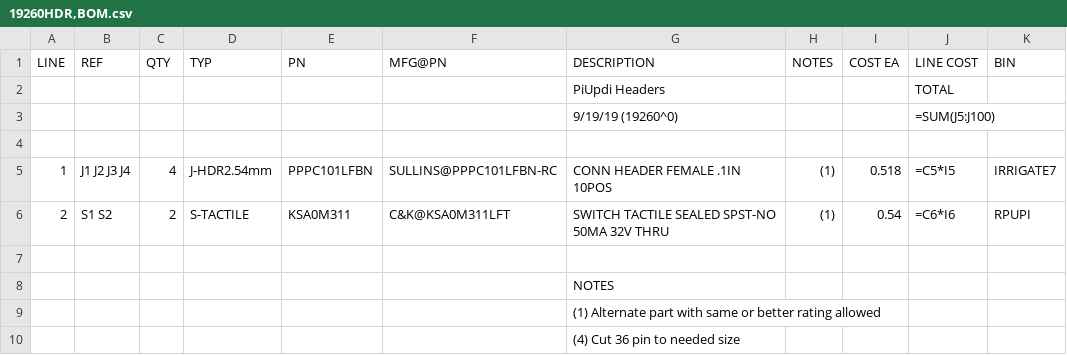
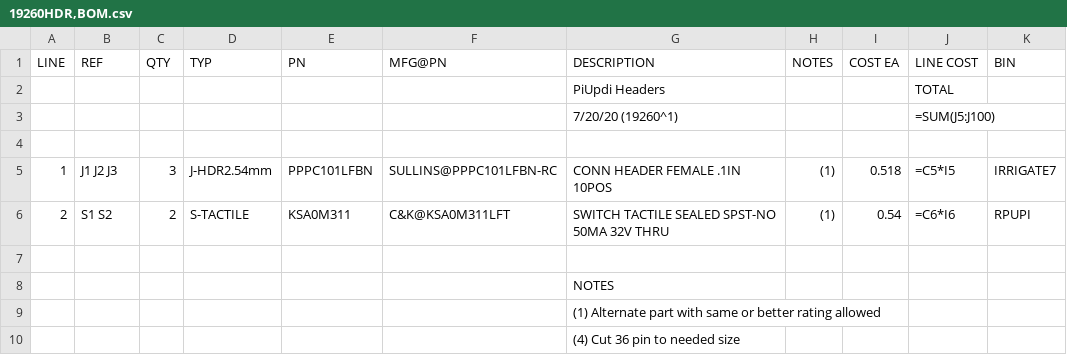
Before and after one commit to epccs/MacGyver, a CSV file: Hardware/Design/19260HDR,BOM.csv, drawn as a sheet.

```diff
--- a/Hardware/Design/19260HDR,BOM.csv
+++ b/Hardware/Design/19260HDR,BOM.csv
@@ -2,5 +2,5 @@ LINE, REF, QTY, TYP, PN, MFG@PN, DESCRIPTION, NOTES, COST EA, LINE COST,BIN
 ,,,,,,PiUpdi Headers,,,TOTAL,
-,,,,,,9/19/19 (19260^0),,,=SUM(J5:J100),
+,,,,,,7/20/20 (19260^1),,,=SUM(J5:J100),
 ,,,,,,,,,,
-1,J1 J2 J3 J4,4,J-HDR2.54mm,PPPC101LFBN,SULLINS@PPPC101LFBN-RC,CONN HEADER FEMALE .1IN 10POS,(1),0.518,=C5*I5,IRRIGATE7
+1,J1 J2 J3,3,J-HDR2.54mm,PPPC101LFBN,SULLINS@PPPC101LFBN-RC,CONN HEADER FEMALE .1IN 10POS,(1),0.518,=C5*I5,IRRIGATE7
 2,S1 S2,2,S-TACTILE,KSA0M311,C&K@KSA0M311LFT,SWITCH TACTILE SEALED SPST-NO 50MA 32V THRU,(1),0.54,=C6*I6,RPUPI
```
Also changed, not shown: Hardware/Design/19260BRD,BOM.csv, Hardware/Design/19260POL,BOM.csv, 13 other files.
